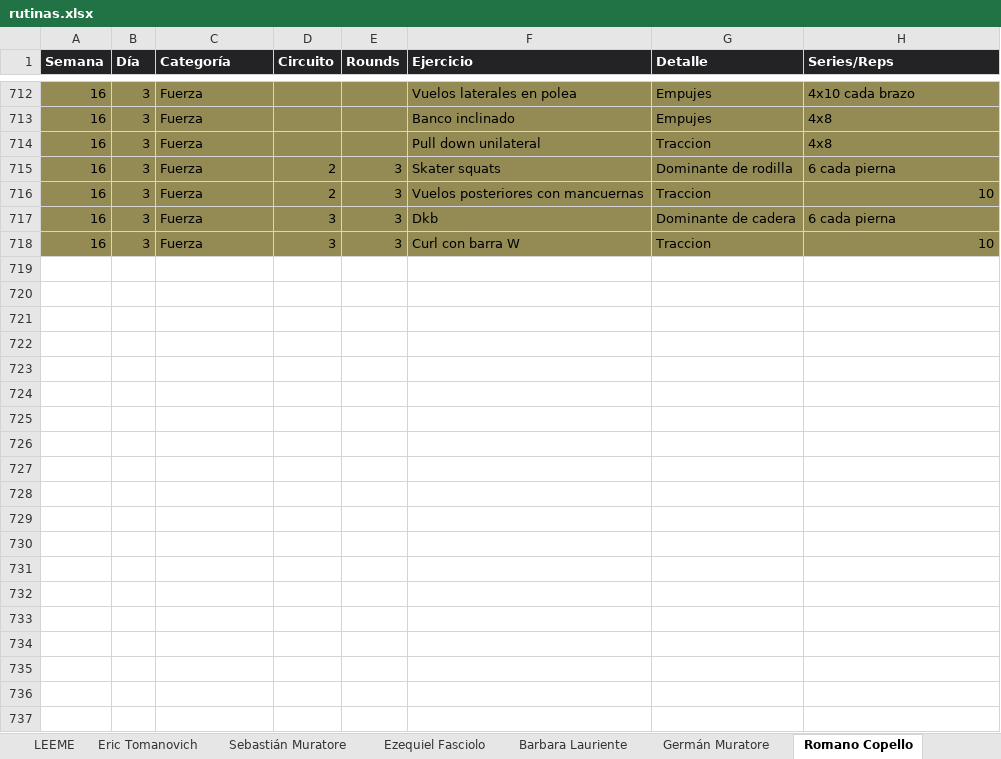
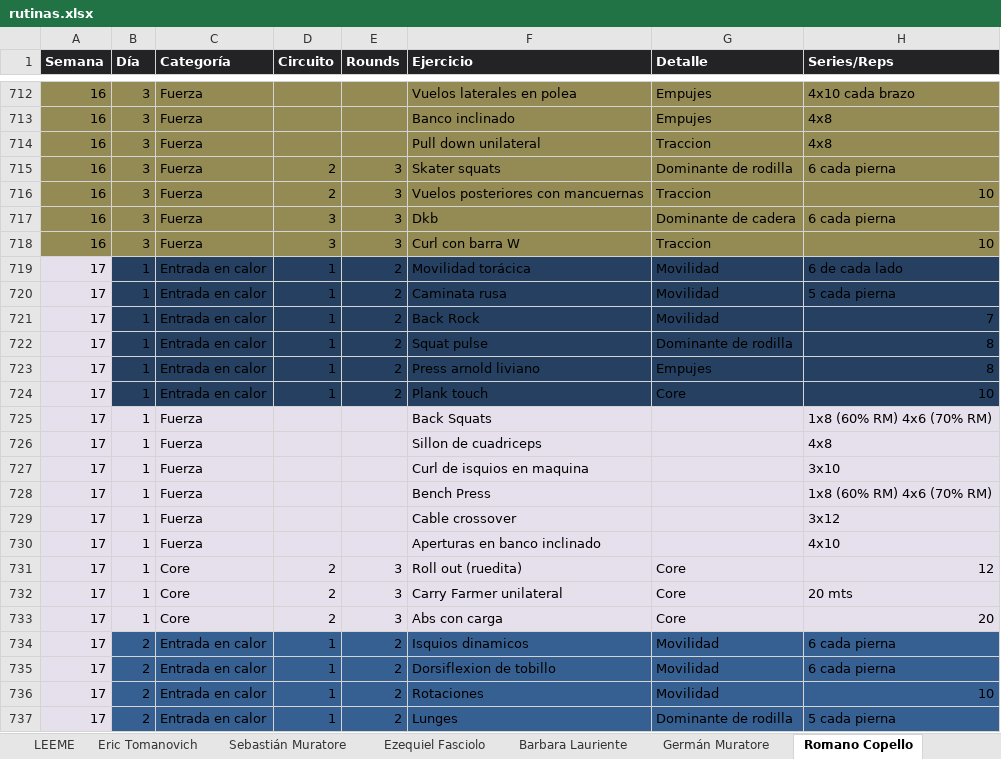
Before and after one commit to erictomanovich-web/profe.eric.app, an Excel workbook: pwa/rutinas.xlsx, sheet Romano Copello, drawn as a sheet; only a part is shown, gaps mark what is left out; values as stored, in another font and other column widths than the file's, no borders; the diff covers the shown part only; the diff names each change by its address in the sheet, - before the commit and + after, or states it on an @@ line.

```diff
--- a/pwa/rutinas.xlsx (sheet Romano Copello)
+++ b/pwa/rutinas.xlsx (sheet Romano Copello)
+row 719: 17 | 1 | Entrada en calor | 1 | 2 | Movilidad torácica | Movilidad | 6 de cada lado
+row 720: 17 | 1 | Entrada en calor | 1 | 2 | Caminata rusa | Movilidad | 5 cada pierna
+row 721: 17 | 1 | Entrada en calor | 1 | 2 | Back Rock | Movilidad | 7
+row 722: 17 | 1 | Entrada en calor | 1 | 2 | Squat pulse | Dominante de rodilla | 8
+row 723: 17 | 1 | Entrada en calor | 1 | 2 | Press arnold liviano | Empujes | 8
+row 724: 17 | 1 | Entrada en calor | 1 | 2 | Plank touch | Core | 10
+row 725: 17 | 1 | Fuerza |  |  | Back Squats |  | 1x8 (60% RM) 4x6 (70% RM)
+row 726: 17 | 1 | Fuerza |  |  | Sillon de cuadriceps |  | 4x8
+row 727: 17 | 1 | Fuerza |  |  | Curl de isquios en maquina |  | 3x10
+row 728: 17 | 1 | Fuerza |  |  | Bench Press |  | 1x8 (60% RM) 4x6 (70% RM)
+row 729: 17 | 1 | Fuerza |  |  | Cable crossover |  | 3x12
+row 730: 17 | 1 | Fuerza |  |  | Aperturas en banco inclinado |  | 4x10
+row 731: 17 | 1 | Core | 2 | 3 | Roll out (ruedita) | Core | 12
+row 732: 17 | 1 | Core | 2 | 3 | Carry Farmer unilateral | Core | 20 mts
+row 733: 17 | 1 | Core | 2 | 3 | Abs con carga | Core | 20
+row 734: 17 | 2 | Entrada en calor | 1 | 2 | Isquios dinamicos | Movilidad | 6 cada pierna
+row 735: 17 | 2 | Entrada en calor | 1 | 2 | Dorsiflexion de tobillo | Movilidad | 6 cada pierna
+row 736: 17 | 2 | Entrada en calor | 1 | 2 | Rotaciones | Movilidad | 10
+row 737: 17 | 2 | Entrada en calor | 1 | 2 | Lunges | Dominante de rodilla | 5 cada pierna
```
Also changed, not shown: 25 added rows elsewhere in this sheet, sheet Rocio Duchi, sheet Sebastián Muratore, sheet Juan Lauriente, sheet Eric Tomanovich, sheet Alumnos, sheet PINES, other sheet tabs.
